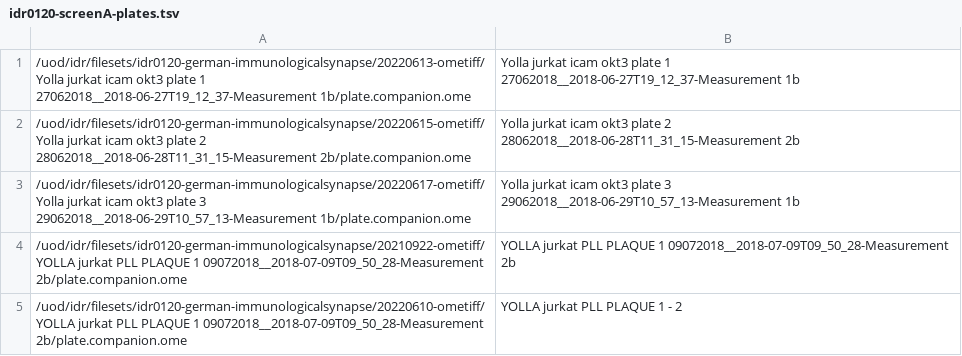
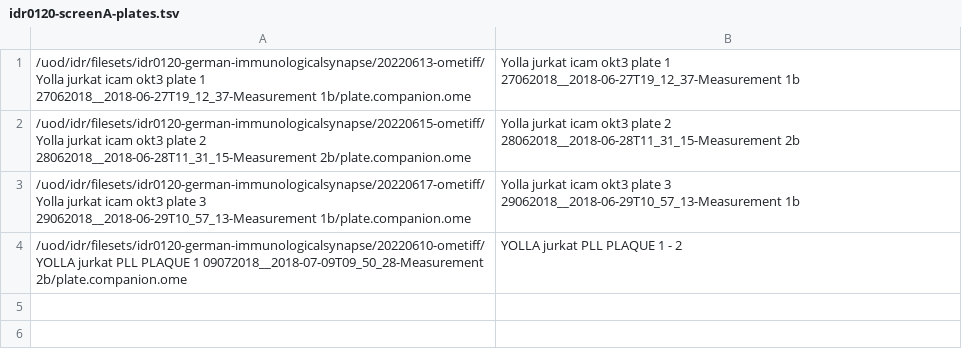
Before and after one commit to IDR/idr0120-german-immunologicalsynapse, a TSV file: screenA/idr0120-screenA-plates.tsv, drawn as a sheet.

Commit message:
Remove import of the non-converted plate

```diff
--- a/screenA/idr0120-screenA-plates.tsv
+++ b/screenA/idr0120-screenA-plates.tsv
@@ -3,3 +3,2 @@
 /uod/idr/filesets/idr0120-german-immunologicalsynapse/20220617-ometiff/Yolla jurkat icam okt3 plate 3 29062018__2018-06-29T10_57_13-Measurement 1b/plate.companion.ome	Yolla jurkat icam okt3 plate 3 29062018__2018-06-29T10_57_13-Measurement 1b
-/uod/idr/filesets/idr0120-german-immunologicalsynapse/20210922-ometiff/YOLLA jurkat PLL PLAQUE 1 09072018__2018-07-09T09_50_28-Measurement 2b/plate.companion.ome	YOLLA jurkat PLL PLAQUE 1 09072018__2018-07-09T09_50_28-Measurement 2b
 /uod/idr/filesets/idr0120-german-immunologicalsynapse/20220610-ometiff/YOLLA jurkat PLL PLAQUE 1 09072018__2018-07-09T09_50_28-Measurement 2b/plate.companion.ome	YOLLA jurkat PLL PLAQUE 1 - 2
```
